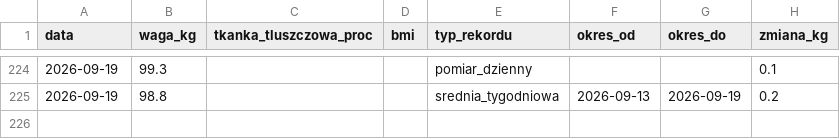
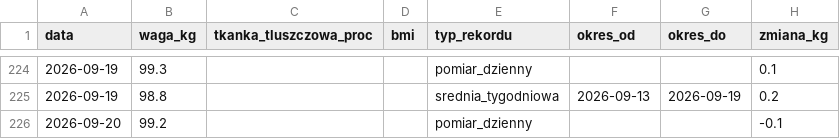
Before and after one commit to KrystianP/Olimp, a CSV file: DATA/waga.csv, drawn as a sheet; only a part is shown, gaps mark what is left out.

```diff
--- a/DATA/waga.csv
+++ b/DATA/waga.csv
@@ -225 +225,2 @@ data,waga_kg,tkanka_tluszczowa_proc,bmi,typ_rekordu,okres_od,okres_do,zmiana_kg
 2026-09-19,98.8,,,srednia_tygodniowa,2026-09-13,2026-09-19,0.2
+2026-09-20,99.2,,,pomiar_dzienny,,,-0.1
```
